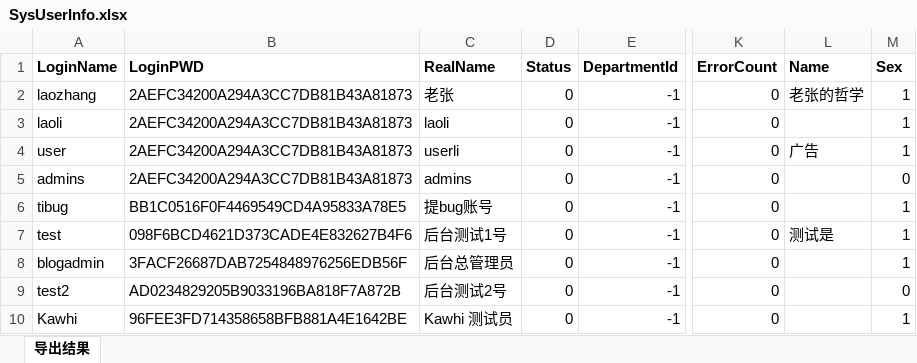
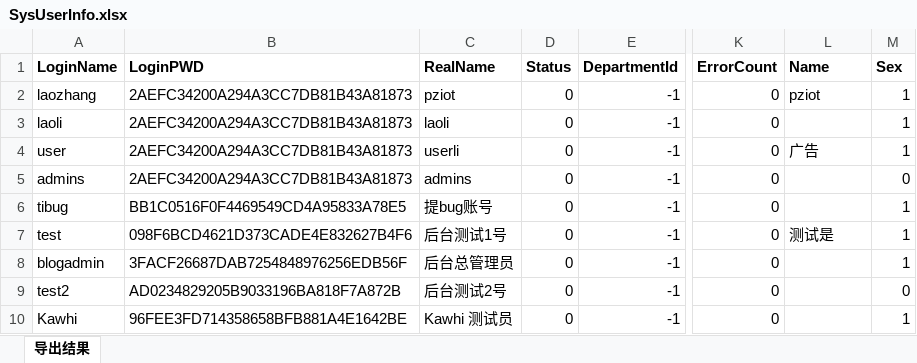
Before and after one commit to PentaKillalien/PZIOT, an Excel workbook: PZIOT.Api/wwwroot/BlogCore.Data.excel/SysUserInfo.xlsx, sheet 导出结果, drawn as a sheet; only a part is shown, gaps mark what is left out; values as stored, in another font and other column widths than the file's, no borders; the diff names each change by its address in the sheet, - before the commit and + after, or states it on an @@ line.

```diff
--- a/PZIOT.Api/wwwroot/BlogCore.Data.excel/SysUserInfo.xlsx (sheet 导出结果)
+++ b/PZIOT.Api/wwwroot/BlogCore.Data.excel/SysUserInfo.xlsx (sheet 导出结果)
-C2 (RealName): 老张
+C2 (RealName): pziot
-L2 (Name): 老张的哲学
+L2 (Name): pziot
```
Also changed, not shown: PZIOT.Api/wwwroot/BlogCore.Data.excel/Department.xlsx, PZIOT.Api/wwwroot/BlogCore.Data.excel/Modules.xlsx, 8 other files.
